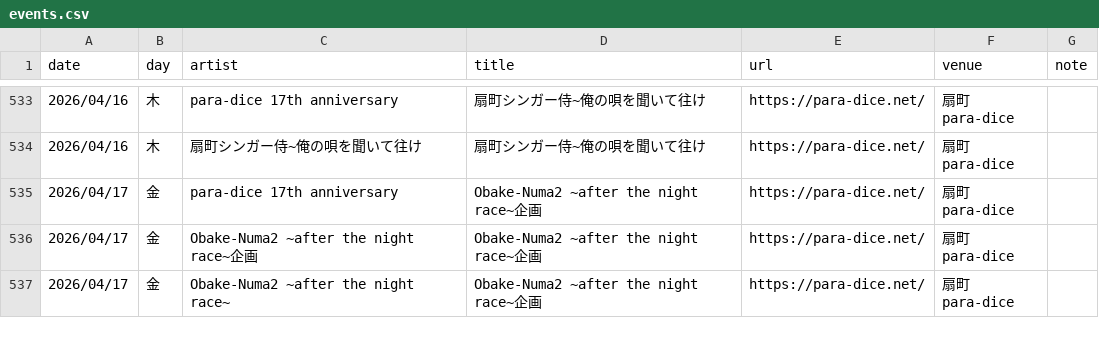
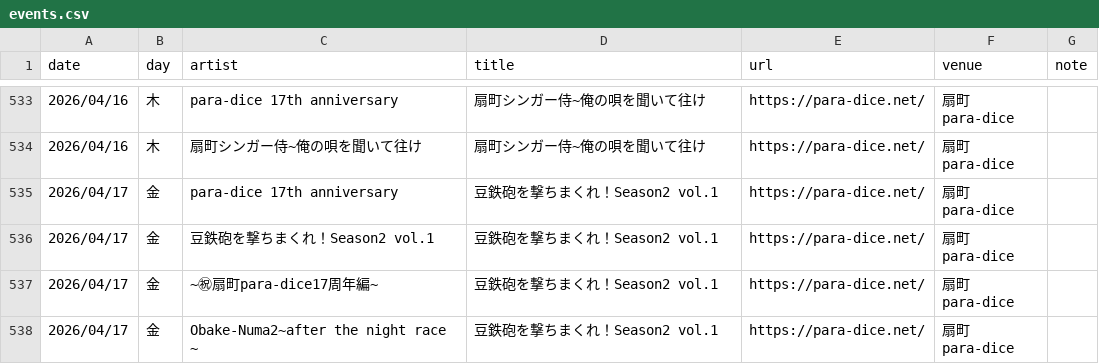
Before and after one commit to yoshitaka-ishizu/livesearch, a CSV file: backend/data/events.csv, drawn as a sheet; only a part is shown, gaps mark what is left out; addresses are those after the commit; the diff covers the shown part only; the diff names each change by its address in the sheet, - before the commit and + after, or states it on an @@ line.

```diff
--- a/backend/data/events.csv
+++ b/backend/data/events.csv
-D535 (title): Obake-Numa2 ~after the night race~企画
+D535 (title): 豆鉄砲を撃ちまくれ！Season2 vol.1
+row 536: 2026/04/17 | 金 | 豆鉄砲を撃ちまくれ！Season2 vol.1 | 豆鉄砲を撃ちまくれ！Season2 vol.1 | https://para-dice.net/ | 扇町para-dice
-C537 (artist): Obake-Numa2 ~after the night race~企画
+C537 (artist): ~㊗扇町para-dice17周年編~
-D537:D538 (title): Obake-Numa2 ~after the night race~企画
+D537:D538 (title): 豆鉄砲を撃ちまくれ！Season2 vol.1
-C538 (artist): Obake-Numa2 ~after the night race~
+C538 (artist): Obake-Numa2~after the night race ~
```
Also changed, not shown: 15 added rows and 5 edited cells elsewhere in this file, 1 other file.
